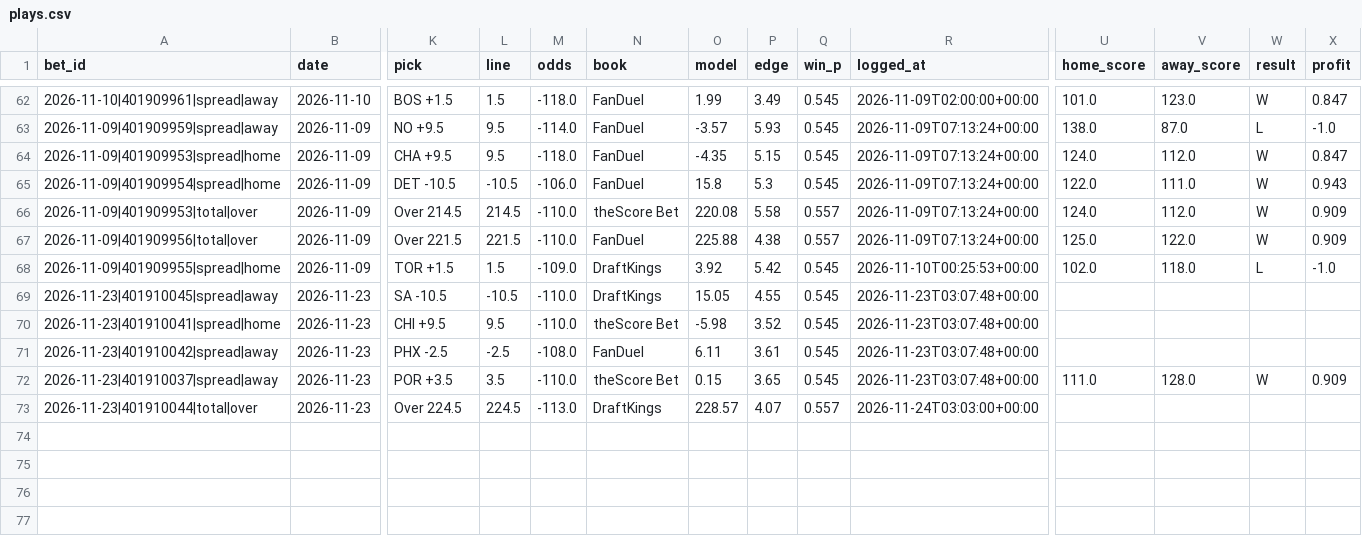
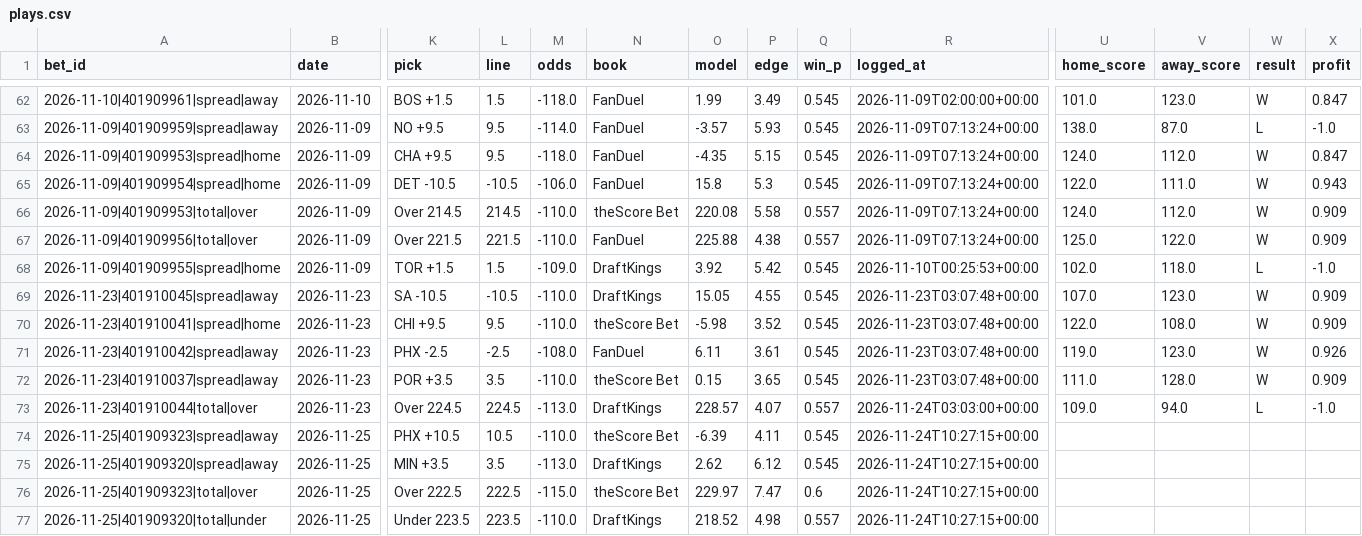
Before and after one commit to barrca12-rgb/NBA, a CSV file: bets/plays.csv, drawn as a sheet; only a part is shown, gaps mark what is left out; rows hold the shown columns only; the diff names each change by its address in the sheet, - before the commit and + after, or states it on an @@ line.

```diff
--- a/bets/plays.csv
+++ b/bets/plays.csv
-U69 (home_score): (empty)
+U69 (home_score): 107.0
-V69 (away_score): (empty)
+V69 (away_score): 123.0
-W69:W71 (result): (empty)
+W69:W71 (result): W
-X69:X70 (profit): (empty)
+X69:X70 (profit): 0.909
-U70 (home_score): (empty)
+U70 (home_score): 122.0
-V70 (away_score): (empty)
+V70 (away_score): 108.0
-U71 (home_score): (empty)
+U71 (home_score): 119.0
-V71 (away_score): (empty)
+V71 (away_score): 123.0
-X71 (profit): (empty)
+X71 (profit): 0.926
-U73 (home_score): (empty)
+U73 (home_score): 109.0
-V73 (away_score): (empty)
+V73 (away_score): 94.0
-W73 (result): (empty)
+W73 (result): L
-X73 (profit): (empty)
+X73 (profit): -1.0
+row 74: 2026-11-25|401909323|spread|away | 2026-11-25 | PHX +10.5 | 10.5 | -110.0 | theScore Bet | -6.39 | 4.11 | 0.545 | 2026-11-24T10:27:15+00:00
+row 75: 2026-11-25|401909320|spread|away | 2026-11-25 | MIN +3.5 | 3.5 | -113.0 | DraftKings | 2.62 | 6.12 | 0.545 | 2026-11-24T10:27:15+00:00
+row 76: 2026-11-25|401909323|total|over | 2026-11-25 | Over 222.5 | 222.5 | -115.0 | theScore Bet | 229.97 | 7.47 | 0.6 | 2026-11-24T10:27:15+00:00
+row 77: 2026-11-25|401909320|total|under | 2026-11-25 | Under 223.5 | 223.5 | -110.0 | DraftKings | 218.52 | 4.98 | 0.557 | 2026-11-24T10:27:15+00:00
```
Also changed, not shown: injuries/latest.csv, lines/closing.csv, 6 other files.
